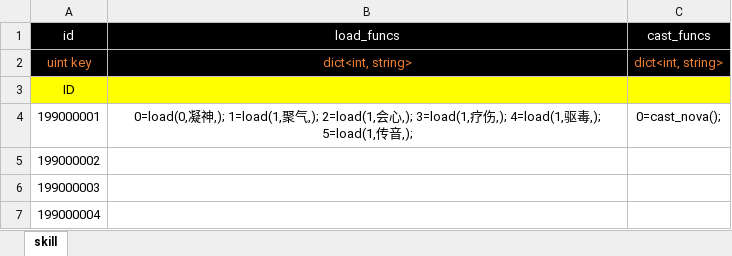
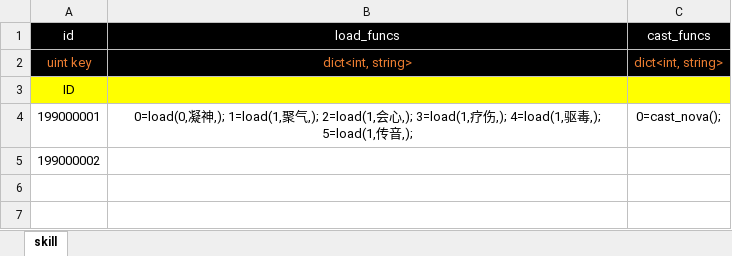
Before and after one commit to apollyonGIT/Alfa, an Excel workbook: Assets/Tables/skill.xlsx, sheet skill, drawn as a sheet; values as stored, in another font and other column widths than the file's, no borders; the diff names each change by its address in the sheet, - before the commit and + after, or states it on an @@ line.

```diff
--- a/Assets/Tables/skill.xlsx (sheet skill)
+++ b/Assets/Tables/skill.xlsx (sheet skill)
-row 6: 199000003
-row 7: 199000004
```
Also changed, not shown: Assets/Tables/behaviour_option.xlsx, 2 other files.
